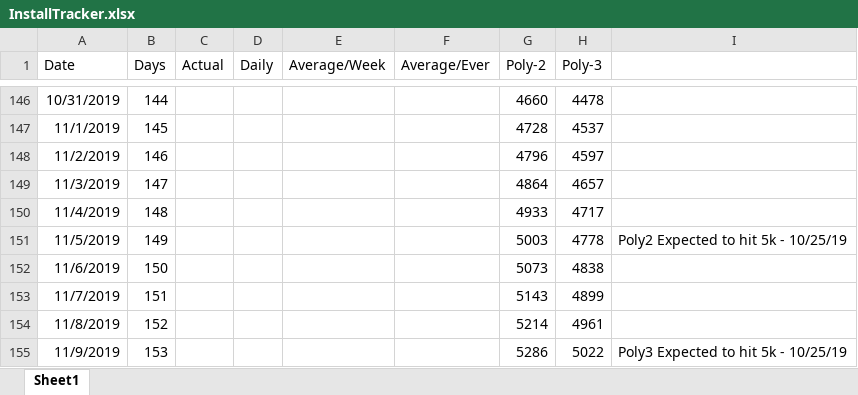
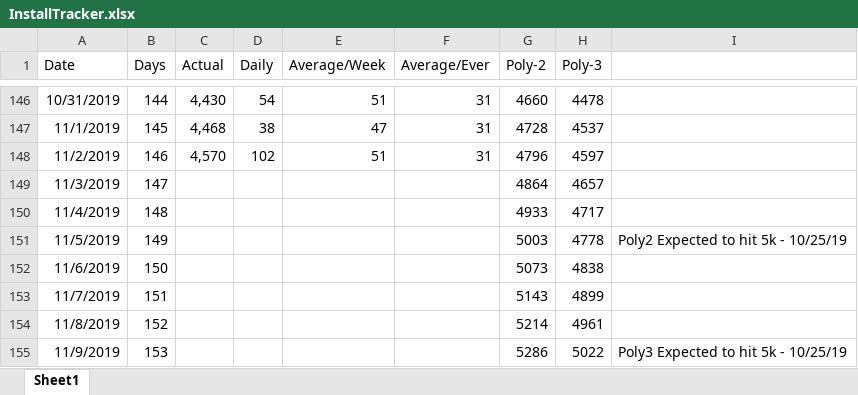
Before and after one commit to westonsfiala/CustomDiceRoller, an Excel workbook: InstallTracker.xlsx, sheet Sheet1, drawn as a sheet; only a part is shown, gaps mark what is left out; values as stored, in another font and other column widths than the file's, no borders; charts and pictures and conditional formats not drawn; the diff covers the shown part only; the diff names each change by its address in the sheet, - before the commit and + after, or states it on an @@ line.

```diff
--- a/InstallTracker.xlsx (sheet Sheet1)
+++ b/InstallTracker.xlsx (sheet Sheet1)
-C146 (Actual): (empty)
+C146 (Actual): 4,430
-D146 (Daily): (empty)
+D146 (Daily): 54
-E146 (Average/Week): (empty)
+E146 (Average/Week): 51
-F146:F148 (Average/Ever): (empty)
+F146:F148 (Average/Ever): 31
-C147 (Actual): (empty)
+C147 (Actual): 4,468
-D147 (Daily): (empty)
+D147 (Daily): 38
-E147 (Average/Week): (empty)
+E147 (Average/Week): 47
-C148 (Actual): (empty)
+C148 (Actual): 4,570
-D148 (Daily): (empty)
+D148 (Daily): 102
-E148 (Average/Week): (empty)
+E148 (Average/Week): 51
```
Also changed, not shown: 31 added rows and 35 edited cells elsewhere in this sheet, charts or pictures.
